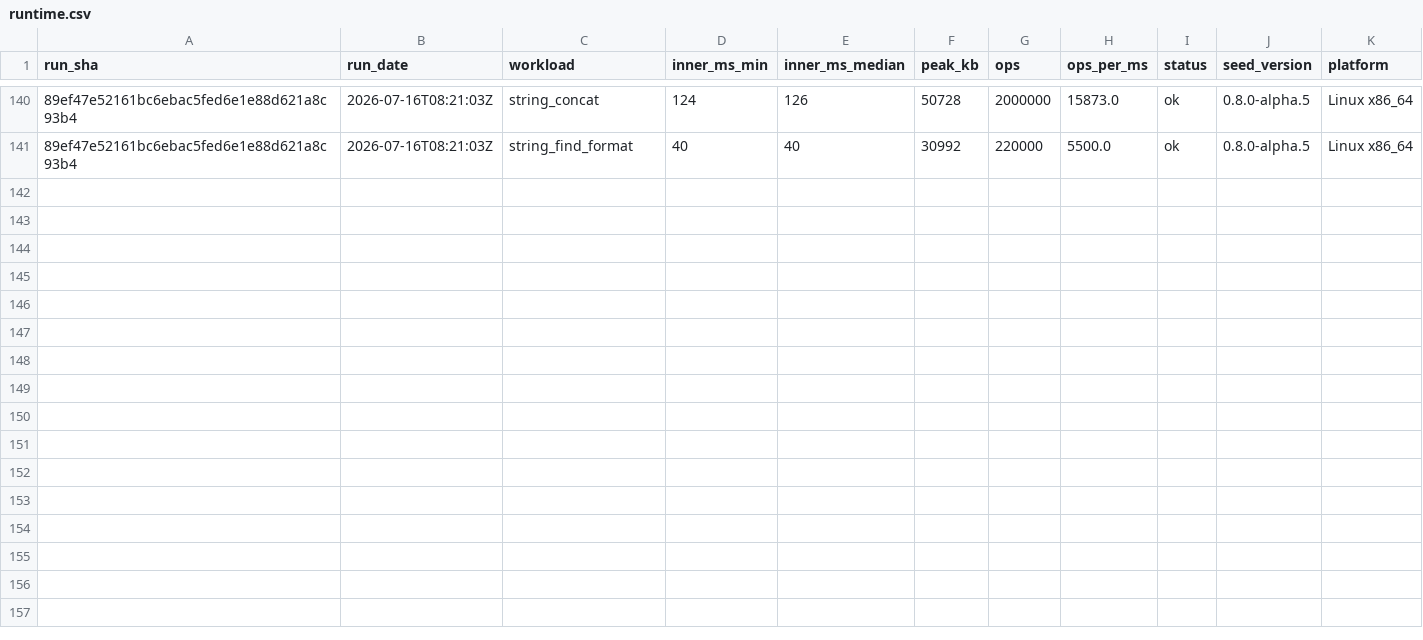
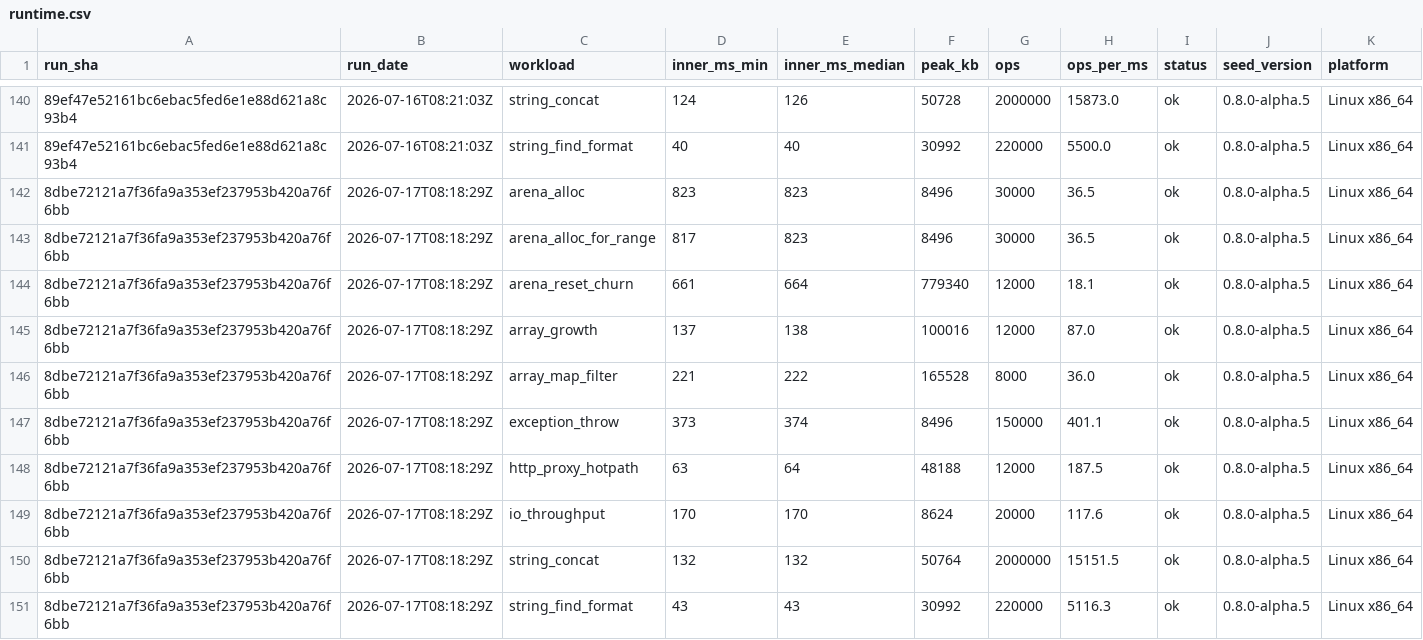
Before and after one commit to SailfinIO/sailfin, a CSV file: runtime.csv, drawn as a sheet; only a part is shown, gaps mark what is left out; the diff names each change by its address in the sheet, - before the commit and + after, or states it on an @@ line.

```diff
--- a/runtime.csv
+++ b/runtime.csv
+row 142: 8dbe72121a7f36fa9a353ef237953b420a76f6bb | 2026-07-17T08:18:29Z | arena_alloc | 823 | 823 | 8496 | 30000 | 36.5 | ok | 0.8.0-alpha.5 | Linux x86_64
+row 143: 8dbe72121a7f36fa9a353ef237953b420a76f6bb | 2026-07-17T08:18:29Z | arena_alloc_for_range | 817 | 823 | 8496 | 30000 | 36.5 | ok | 0.8.0-alpha.5 | Linux x86_64
+row 144: 8dbe72121a7f36fa9a353ef237953b420a76f6bb | 2026-07-17T08:18:29Z | arena_reset_churn | 661 | 664 | 779340 | 12000 | 18.1 | ok | 0.8.0-alpha.5 | Linux x86_64
+row 145: 8dbe72121a7f36fa9a353ef237953b420a76f6bb | 2026-07-17T08:18:29Z | array_growth | 137 | 138 | 100016 | 12000 | 87.0 | ok | 0.8.0-alpha.5 | Linux x86_64
+row 146: 8dbe72121a7f36fa9a353ef237953b420a76f6bb | 2026-07-17T08:18:29Z | array_map_filter | 221 | 222 | 165528 | 8000 | 36.0 | ok | 0.8.0-alpha.5 | Linux x86_64
+row 147: 8dbe72121a7f36fa9a353ef237953b420a76f6bb | 2026-07-17T08:18:29Z | exception_throw | 373 | 374 | 8496 | 150000 | 401.1 | ok | 0.8.0-alpha.5 | Linux x86_64
+row 148: 8dbe72121a7f36fa9a353ef237953b420a76f6bb | 2026-07-17T08:18:29Z | http_proxy_hotpath | 63 | 64 | 48188 | 12000 | 187.5 | ok | 0.8.0-alpha.5 | Linux x86_64
+row 149: 8dbe72121a7f36fa9a353ef237953b420a76f6bb | 2026-07-17T08:18:29Z | io_throughput | 170 | 170 | 8624 | 20000 | 117.6 | ok | 0.8.0-alpha.5 | Linux x86_64
+row 150: 8dbe72121a7f36fa9a353ef237953b420a76f6bb | 2026-07-17T08:18:29Z | string_concat | 132 | 132 | 50764 | 2000000 | 15151.5 | ok | 0.8.0-alpha.5 | Linux x86_64
+row 151: 8dbe72121a7f36fa9a353ef237953b420a76f6bb | 2026-07-17T08:18:29Z | string_find_format | 43 | 43 | 30992 | 220000 | 5116.3 | ok | 0.8.0-alpha.5 | Linux x86_64
```
Also changed, not shown: build.csv, 1 other file.
